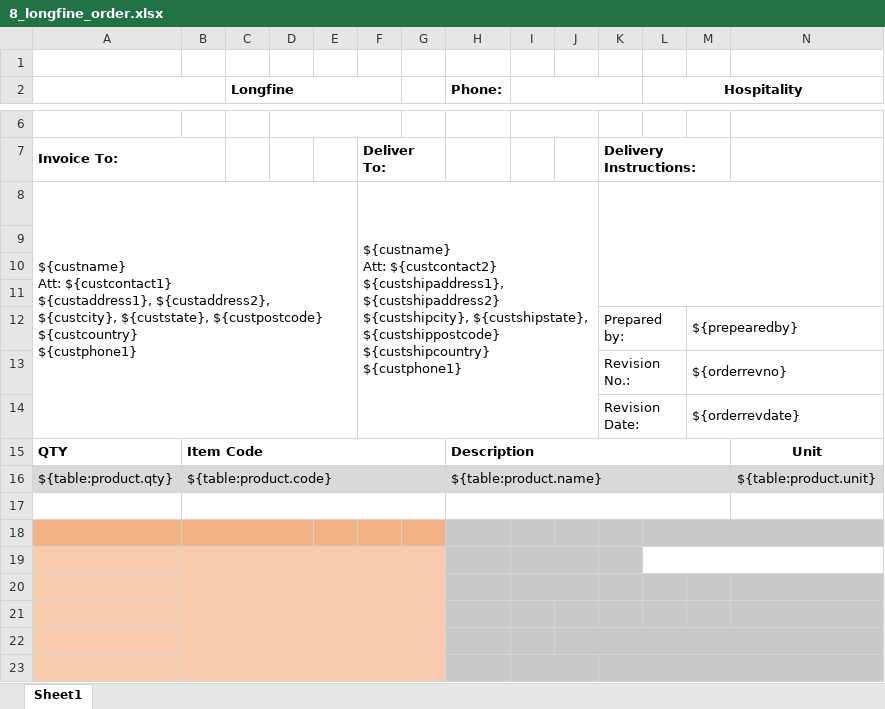
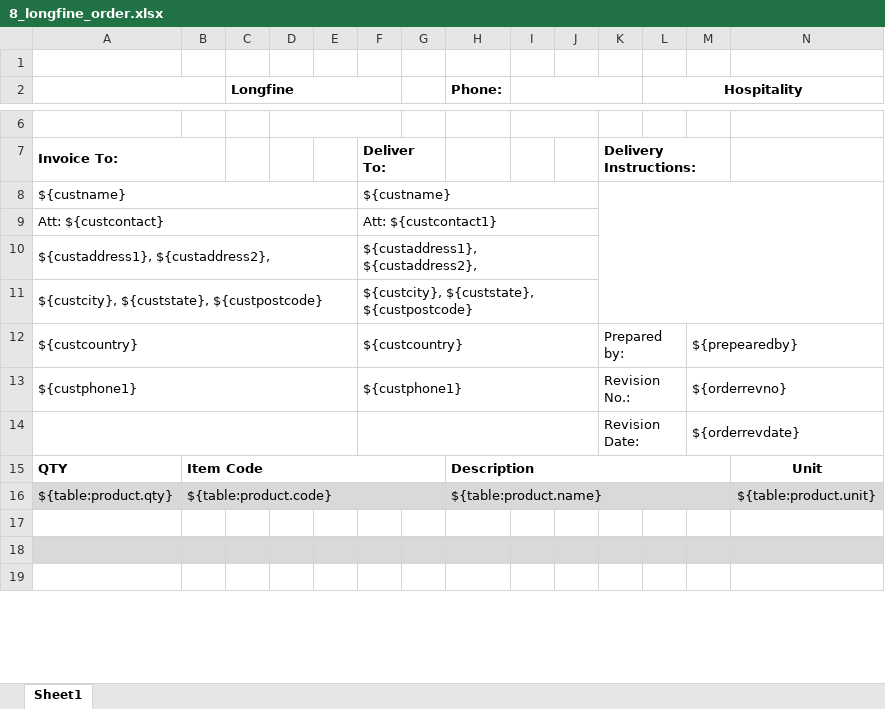
Before and after one commit to icemars123/BA-, an Excel workbook: routes/uploads/printtemplates/8_longfine_order.xlsx, sheet Sheet1, drawn as a sheet; only a part is shown, gaps mark what is left out; values as stored, in another font and other column widths than the file's, no borders; charts and pictures not drawn; removed rows and columns are numbered as before the commit, all else as after; rows hold the shown columns only; ↵ is a line break in a cell; the diff covers the shown part only; the diff names each change by its address in the sheet, - before the commit and + after, or states it on an @@ line.

```diff
--- a/routes/uploads/printtemplates/8_longfine_order.xlsx (sheet Sheet1)
+++ b/routes/uploads/printtemplates/8_longfine_order.xlsx (sheet Sheet1)
-row 8: ${custname} ↵ Att: ${custcontact1} ↵ ${custaddress1}, ${custaddress2}, ↵ ${custcity}, ${custstate}, ${custpostcode} ↵ ${custcountry} ↵ ${custphone1} |  |  |  |  | ${custname} ↵ Att: ${custcontact2} ↵ ${custshipaddress1}, ${custshipaddress2} ↵ ${custshipcity}, ${custshipstate}, ${custshippostcode} ↵ ${custshipcountry} ↵ ${custphone1}
-row 9: (empty)
-row 10: (empty)
-row 11: (empty)
+row 8: ${custname} |  |  |  |  | ${custname}
+row 9: Att: ${custcontact} |  |  |  |  | Att: ${custcontact1}
+row 10: ${custaddress1}, ${custaddress2}, |  |  |  |  | ${custaddress1}, ${custaddress2},
+row 11: ${custcity}, ${custstate}, ${custpostcode} |  |  |  |  | ${custcity}, ${custstate}, ${custpostcode}
-A12: (empty)
+A12: ${custcountry}
+A12:E12 merged
-F12: (empty)
+F12: ${custcountry}
+F12:J12 merged
-A13: (empty)
+A13: ${custphone1}
+A13:E13 merged
-F13: (empty)
+F13: ${custphone1}
+F13:J13 merged
+A14:E14 merged
+F14:J14 merged
-B17:G17 merged
-H17:M17 merged
-row 18: (empty)
-row 19: (empty)
-row 20: (empty)
-row 21: (empty)
-A18:G18 fill: #F8CBAD
+A18:G18 fill: #D9D9D9
-J22:N22 merged
-A19:G19 fill: #F8CBAD
+A19:G19 fill: none
-H19:N19 fill: #C9C9C9
+H19:N19 fill: none
-H23:H24 merged
-I23:J24 merged
-K23:N24 merged
```
Also changed, not shown: 30 added rows, 3 edited cells, cell formats and merged cells elsewhere in this sheet, routes/downloads/orders/2/Order_ORDER-00093.xlsx, routes/downloads/orders/2/Order_ORDER-00103.xlsx, 5 other files.
